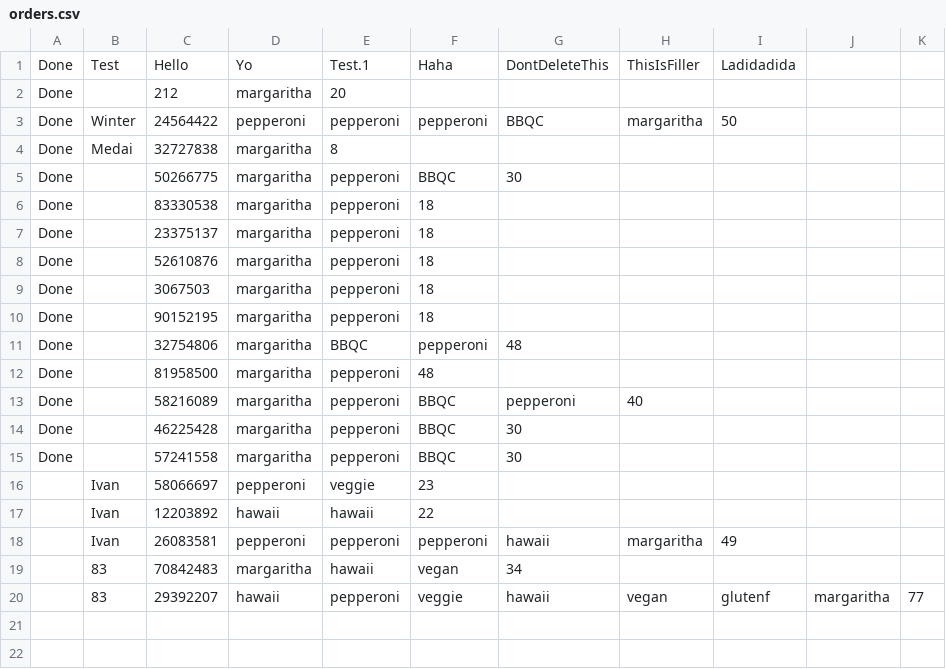
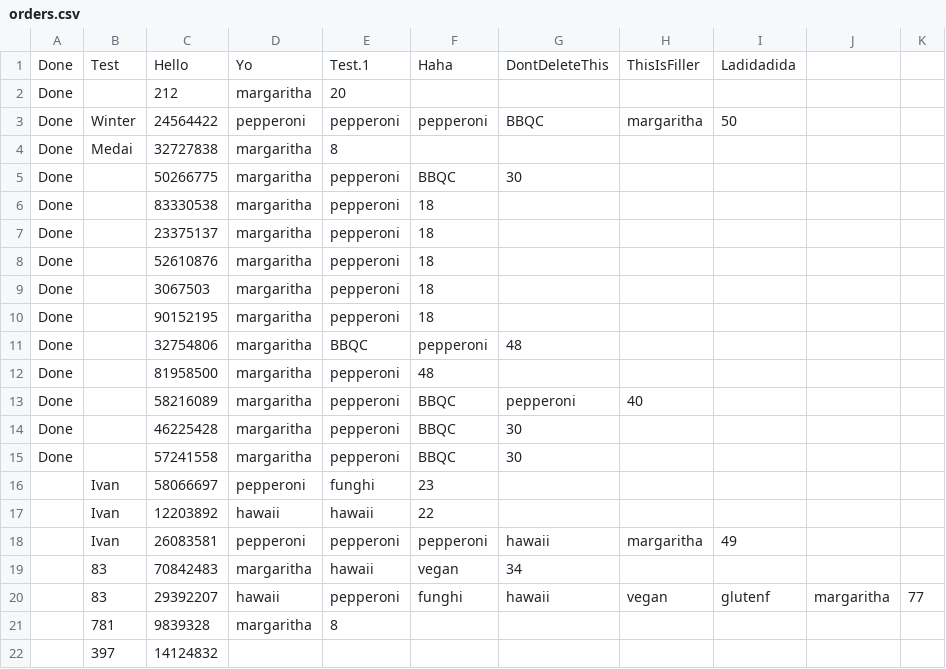
Before and after one commit to GTTLWinter/Mario_and_Luigis_sussy_pizzaria, a CSV file: orders.csv, drawn as a sheet.

```diff
--- a/orders.csv
+++ b/orders.csv
@@ -15,3 +15,3 @@ Done, ,46225428,margaritha,pepperoni,BBQC,30,
 Done, ,57241558,margaritha,pepperoni,BBQC,30,
-,Ivan,58066697,pepperoni,veggie,23,
+,Ivan,58066697,pepperoni,funghi,23,
 ,Ivan,12203892,hawaii,hawaii,22,
@@ -19,2 +19,4 @@ Done, ,57241558,margaritha,pepperoni,BBQC,30,
 ,83,70842483,margaritha,hawaii,vegan,34,
-,83,29392207,hawaii,pepperoni,veggie,hawaii,vegan,glutenf,margaritha,77,
+,83,29392207,hawaii,pepperoni,funghi,hawaii,vegan,glutenf,margaritha,77,
+,781,9839328,margaritha,8,
+,397,14124832,
```
Also changed, not shown: 8 other files.
